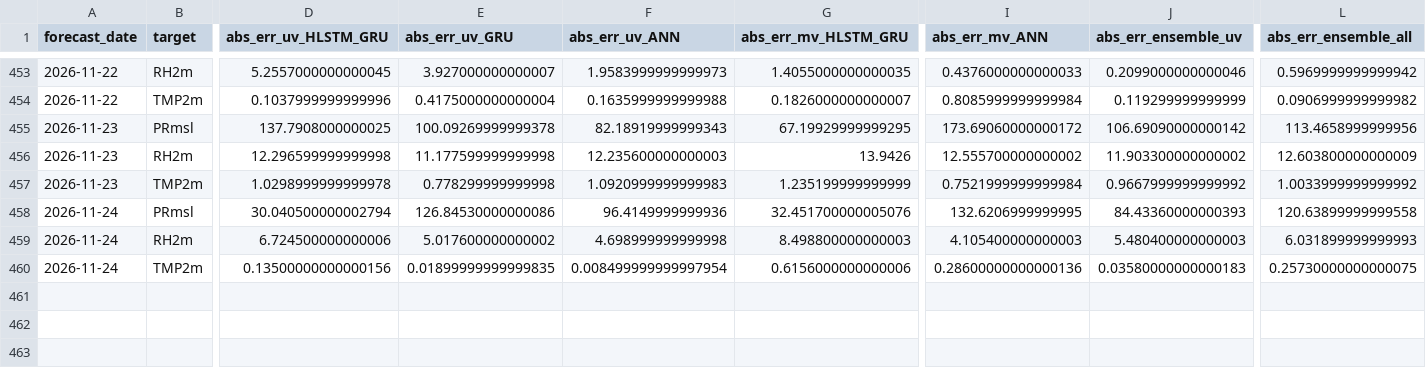
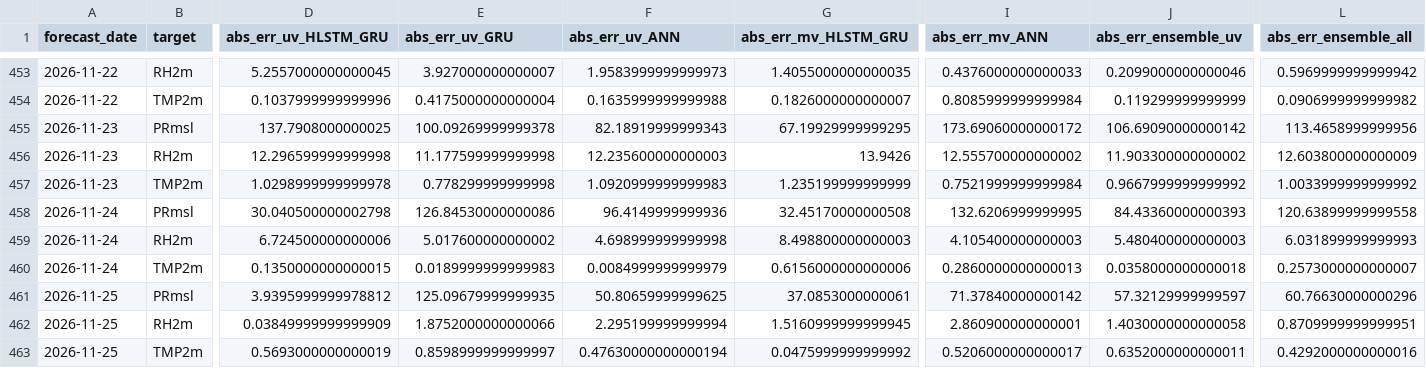
Before and after one commit to souravk03/openmeteo-live-forecast-v2, a CSV file: data/om/Chennai/logs/accuracy_log.csv, drawn as a sheet; only a part is shown, gaps mark what is left out; rows hold the shown columns only; the diff names each change by its address in the sheet, - before the commit and + after, or states it on an @@ line.

Commit message:
[Chennai] accuracy_log.csv 2026-11-25

```diff
--- a/data/om/Chennai/logs/accuracy_log.csv
+++ b/data/om/Chennai/logs/accuracy_log.csv
-D458 (abs_err_uv_HLSTM_GRU): 30.040500000002794
+D458 (abs_err_uv_HLSTM_GRU): 30.040500000002798
-G458 (abs_err_mv_HLSTM_GRU): 32.451700000005076
+G458 (abs_err_mv_HLSTM_GRU): 32.45170000000508
-D460 (abs_err_uv_HLSTM_GRU): 0.13500000000000156
+D460 (abs_err_uv_HLSTM_GRU): 0.1350000000000015
-E460 (abs_err_uv_GRU): 0.01899999999999835
+E460 (abs_err_uv_GRU): 0.0189999999999983
-F460 (abs_err_uv_ANN): 0.008499999999997954
+F460 (abs_err_uv_ANN): 0.0084999999999979
-I460 (abs_err_mv_ANN): 0.28600000000000136
+I460 (abs_err_mv_ANN): 0.2860000000000013
-J460 (abs_err_ensemble_uv): 0.03580000000000183
+J460 (abs_err_ensemble_uv): 0.0358000000000018
-L460 (abs_err_ensemble_all): 0.25730000000000075
+L460 (abs_err_ensemble_all): 0.2573000000000007
+row 461: 2026-11-25 | PRmsl | 3.9395999999978812 | 125.09679999999935 | 50.80659999999625 | 37.0853000000061 | 71.37840000000142 | 57.32129999999597 | 60.76630000000296
+row 462: 2026-11-25 | RH2m | 0.03849999999999909 | 1.8752000000000066 | 2.295199999999994 | 1.5160999999999945 | 2.860900000000001 | 1.4030000000000058 | 0.8709999999999951
+row 463: 2026-11-25 | TMP2m | 0.5693000000000019 | 0.8598999999999997 | 0.47630000000000194 | 0.0475999999999992 | 0.5206000000000017 | 0.6352000000000011 | 0.4292000000000016
```
